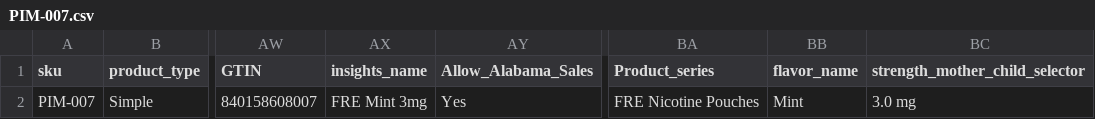
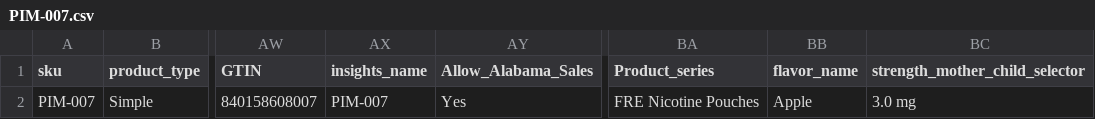
Before and after one commit to PCMellow/restrictImg, a CSV file: PIM-007.csv, drawn as a sheet; only a part is shown, gaps mark what is left out; the diff names each change by its address in the sheet, - before the commit and + after, or states it on an @@ line.

Commit message:
test

```diff
--- a/PIM-007.csv
+++ b/PIM-007.csv
-AX2 (insights_name): FRE Mint 3mg
+AX2 (insights_name): PIM-007
-BB2 (flavor_name): Mint
+BB2 (flavor_name): Apple
```
